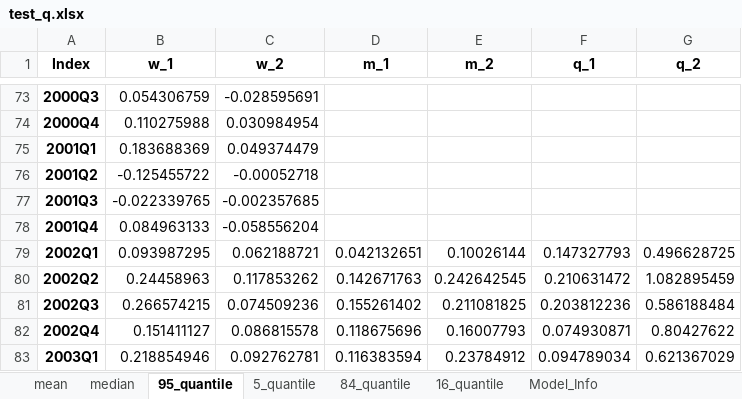
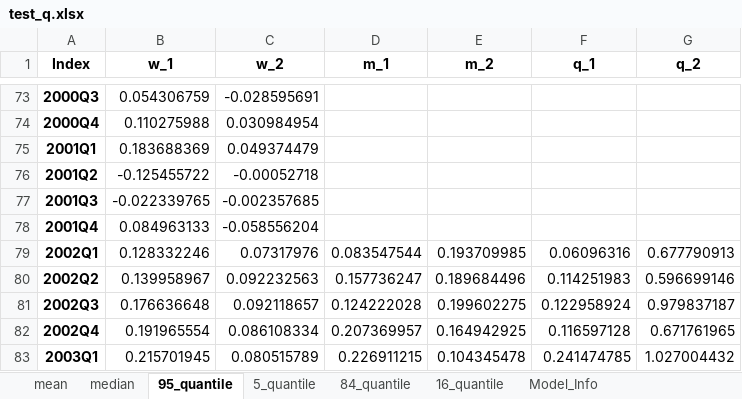
Before and after one commit to laurentflorin/SBFVAR, an Excel workbook: examples/test_q.xlsx, sheet 95_quantile, drawn as a sheet; only a part is shown, gaps mark what is left out; values as stored, in another font and other column widths than the file's, no borders; the diff covers the shown part only; the diff names each change by its address in the sheet, - before the commit and + after, or states it on an @@ line.

```diff
--- a/examples/test_q.xlsx (sheet 95_quantile)
+++ b/examples/test_q.xlsx (sheet 95_quantile)
-B79 (w_1): 0.093987295
+B79 (w_1): 0.128332246
-C79 (w_2): 0.062188721
+C79 (w_2): 0.07317976
-D79 (m_1): 0.042132651
+D79 (m_1): 0.083547544
-E79 (m_2): 0.10026144
+E79 (m_2): 0.193709985
-F79 (q_1): 0.147327793
+F79 (q_1): 0.06096316
-G79 (q_2): 0.496628725
+G79 (q_2): 0.677790913
-B80 (w_1): 0.24458963
+B80 (w_1): 0.139958967
-C80 (w_2): 0.117853262
+C80 (w_2): 0.092232563
-D80 (m_1): 0.142671763
+D80 (m_1): 0.157736247
-E80 (m_2): 0.242642545
+E80 (m_2): 0.189684496
-F80 (q_1): 0.210631472
+F80 (q_1): 0.114251983
-G80 (q_2): 1.082895459
+G80 (q_2): 0.596699146
-B81 (w_1): 0.266574215
+B81 (w_1): 0.176636648
-C81 (w_2): 0.074509236
+C81 (w_2): 0.092118657
-D81 (m_1): 0.155261402
+D81 (m_1): 0.124222028
-E81 (m_2): 0.211081825
+E81 (m_2): 0.199602275
-F81 (q_1): 0.203812236
+F81 (q_1): 0.122958924
-G81 (q_2): 0.586188484
+G81 (q_2): 0.979837187
-B82 (w_1): 0.151411127
+B82 (w_1): 0.191965554
-C82 (w_2): 0.086815578
+C82 (w_2): 0.086108334
-D82 (m_1): 0.118675696
+D82 (m_1): 0.207369957
-E82 (m_2): 0.16007793
+E82 (m_2): 0.164942925
-F82 (q_1): 0.074930871
+F82 (q_1): 0.116597128
-G82 (q_2): 0.80427622
+G82 (q_2): 0.671761965
-B83 (w_1): 0.218854946
+B83 (w_1): 0.215701945
-C83 (w_2): 0.092762781
+C83 (w_2): 0.080515789
-D83 (m_1): 0.116383594
+D83 (m_1): 0.226911215
-E83 (m_2): 0.23784912
+E83 (m_2): 0.104345478
-F83 (q_1): 0.094789034
+F83 (q_1): 0.241474785
-G83 (q_2): 0.621367029
+G83 (q_2): 1.027004432
```
Also changed, not shown: 18 edited cells elsewhere in this sheet, sheet 84_quantile, sheet 5_quantile, sheet 16_quantile, sheet median, sheet mean, sheet Model_Info, examples/test.xlsx, 1 other file.
